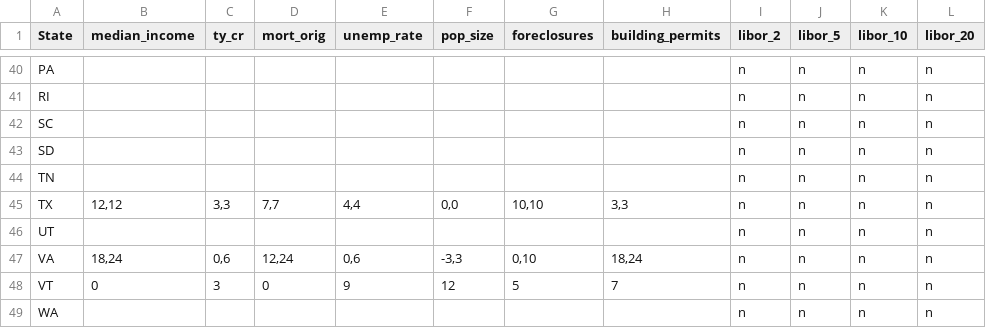
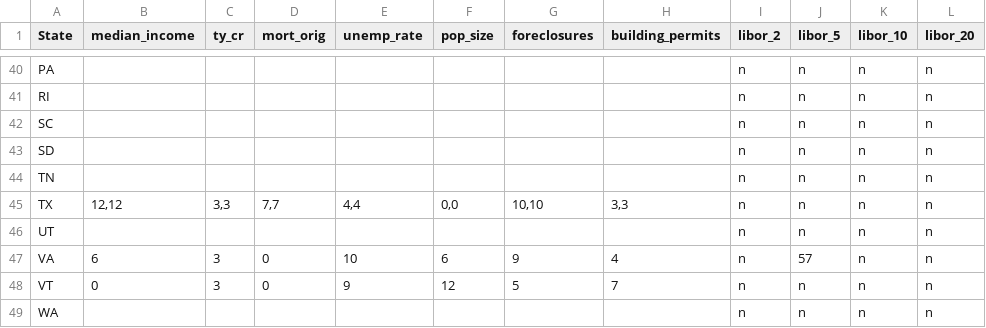
Before and after one commit to zhouzhenghui/svnrepository, a CSV file: SVNRepository/Data/Supply Demand/Data/lagranges.csv, drawn as a sheet; only a part is shown, gaps mark what is left out.

```diff
--- a/SVNRepository/Data/Supply Demand/Data/lagranges.csv
+++ b/SVNRepository/Data/Supply Demand/Data/lagranges.csv
@@ -46,3 +46,3 @@ TX,"12,12","3,3","7,7","4,4","0,0","10,10","3,3",n,n,n,n
 UT,,,,,,,,n,n,n,n
-VA,"18,24","0,6","12,24","0,6","-3,3","0,10","18,24",n,n,n,n
+VA,6,3,0,10,6,9,4,n,57,n,n
 VT,0,3,0,9,12,5,7,n,n,n,n
```
